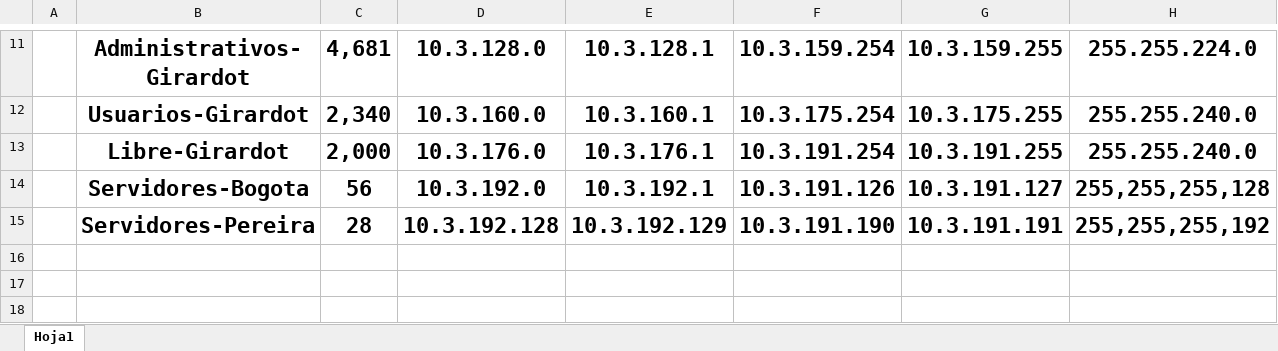
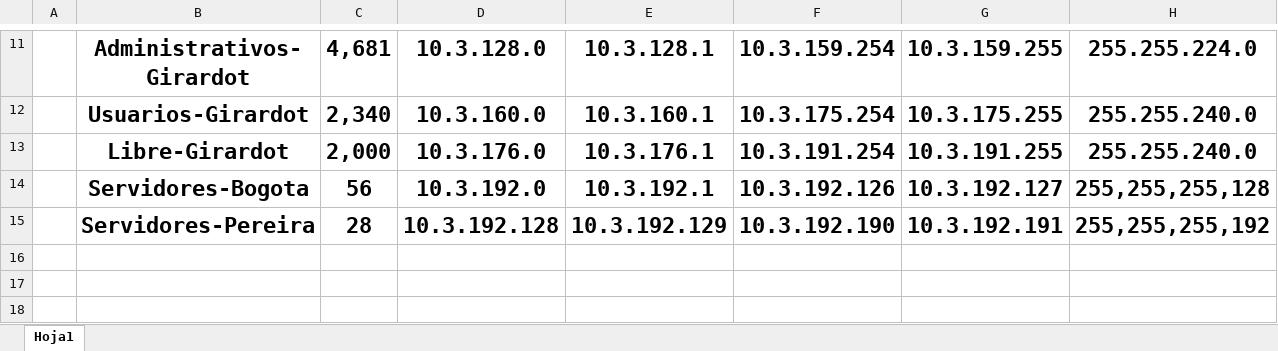
Before and after one commit to SebasCastillo18/Caso_De_Estudio_Redes_Comunicaciones, an Excel workbook: VLSM-VLAN-WAN-CASO-ESTUDIO.xlsx, sheet Hoja1, drawn as a sheet; only a part is shown, gaps mark what is left out; values as stored, in another font and other column widths than the file's, no borders; table styles not drawn; the diff names each change by its address in the sheet, - before the commit and + after, or states it on an @@ line.

```diff
--- a/VLSM-VLAN-WAN-CASO-ESTUDIO.xlsx (sheet Hoja1)
+++ b/VLSM-VLAN-WAN-CASO-ESTUDIO.xlsx (sheet Hoja1)
-F14: 10.3.191.126
+F14: 10.3.192.126
-G14: 10.3.191.127
+G14: 10.3.192.127
-F15: 10.3.191.190
+F15: 10.3.192.190
-G15: 10.3.191.191
+G15: 10.3.192.191
```
Also changed, not shown: 2 other files.
